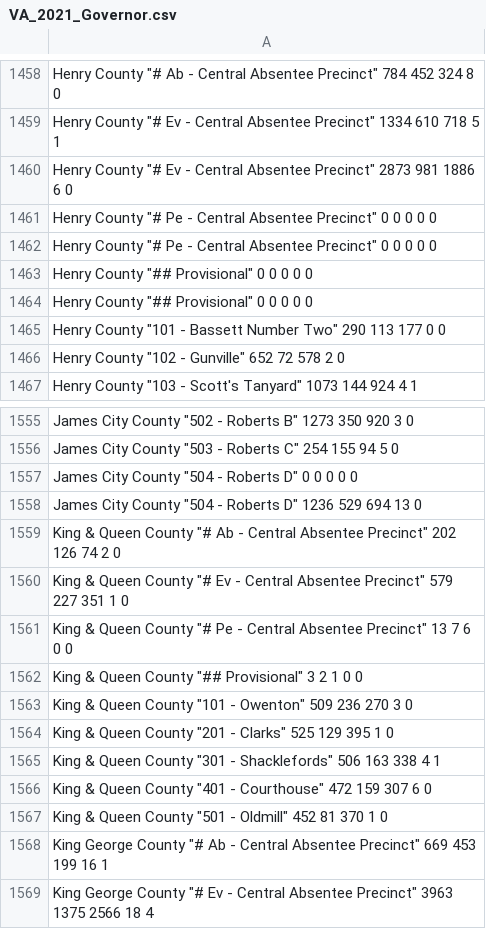
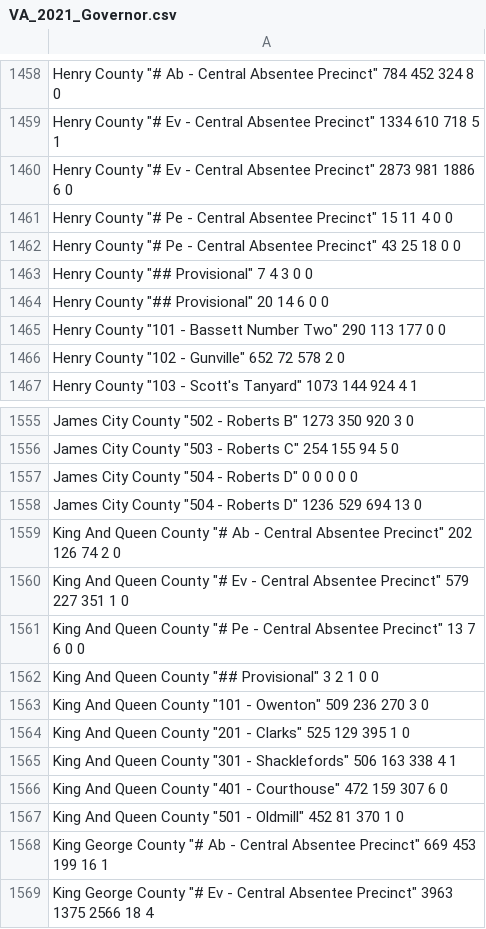
Before and after one commit to rdavis27/voting_area, a CSV file: data/VA_2021_Governor.csv, drawn as a sheet; only a part is shown, gaps mark what is left out; the diff names each change by its address in the sheet, - before the commit and + after, or states it on an @@ line.

Commit message:
Fix PlotN title and labels and Total Count. Fix 2021 VA data.

```diff
--- a/data/VA_2021_Governor.csv
+++ b/data/VA_2021_Governor.csv
-A1461: …Absentee Precinct" 0 0 0 0 0
+A1461: …Absentee Precinct" 15 11 4 0 0
-A1462: …Absentee Precinct" 0 0 0 0 0
+A1462: …Absentee Precinct" 43 25 18 0 0
-A1463: Henry County "## Provisional" 0 0 0 0 0
+A1463: Henry County "## Provisional" 7 4 3 0 0
-A1464: Henry County "## Provisional" 0 0 0 0 0
+A1464: Henry County "## Provisional" 20 14 6 0 0
-A1559: King & Queen County…
+A1559: King And Queen County…
-A1560: King & Queen County…
+A1560: King And Queen County…
-A1561: King & Queen County…
+A1561: King And Queen County…
-A1562: King & Queen County…
+A1562: King And Queen County…
-A1563: King & Queen County…
+A1563: King And Queen County…
-A1564: King & Queen County…
+A1564: King And Queen County…
-A1565: King & Queen County…
+A1565: King And Queen County…
-A1566: King & Queen County…
+A1566: King And Queen County…
-A1567: King & Queen County…
+A1567: King And Queen County…
```
Also changed, not shown: 1 other file.
